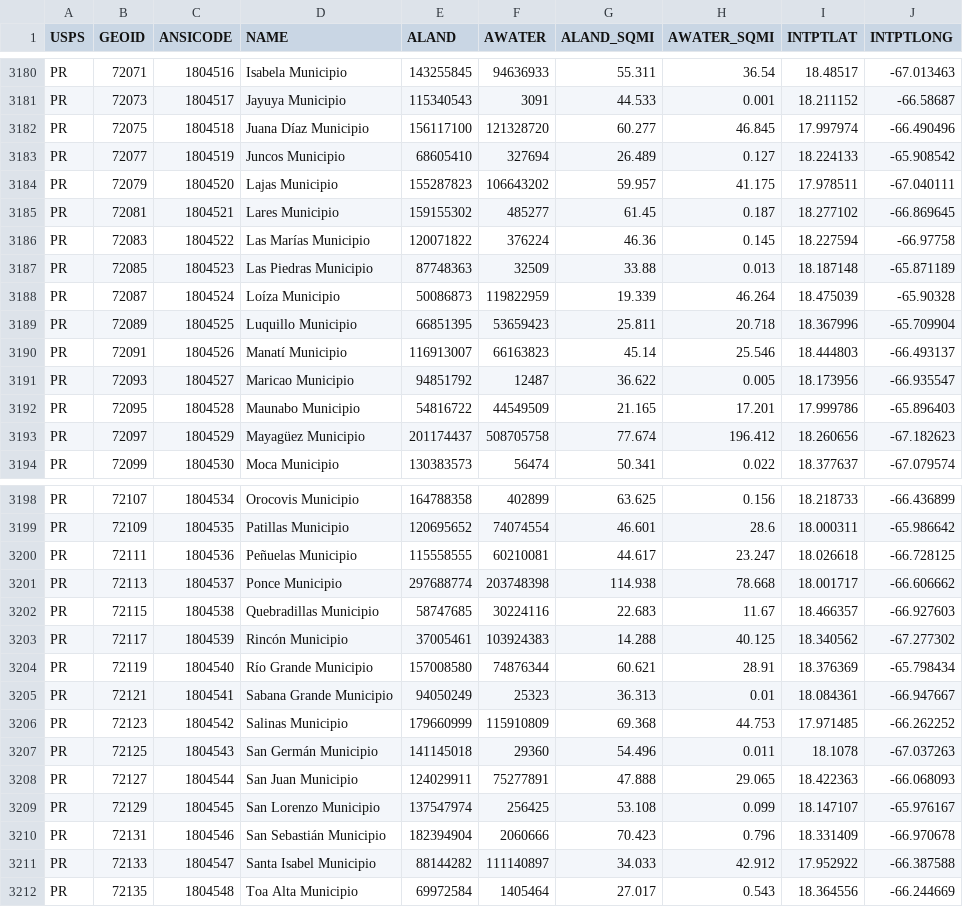
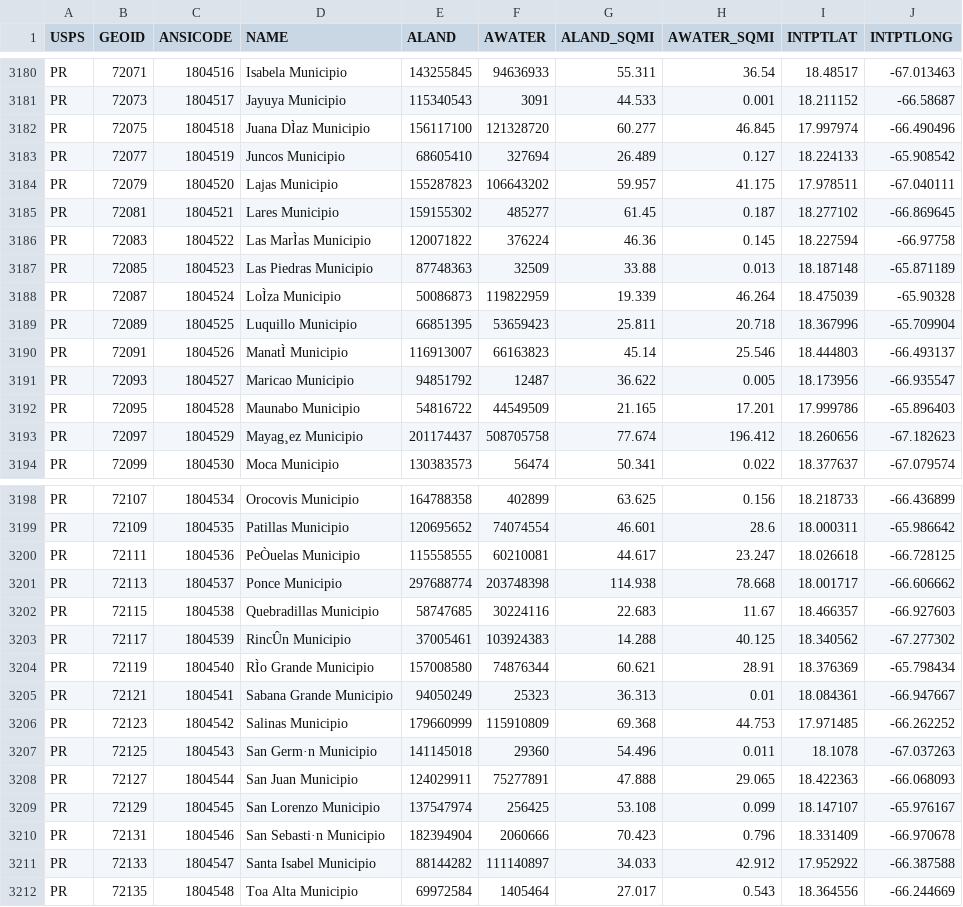
Before and after one commit to jmendiola84/Team_5, a CSV file: Gazetteer_2017_counties.csv, drawn as a sheet; only a part is shown, gaps mark what is left out; the diff covers the shown part only; the diff names each change by its address in the sheet, - before the commit and + after, or states it on an @@ line.

```diff
--- a/Gazetteer_2017_counties.csv
+++ b/Gazetteer_2017_counties.csv
-D3182 (NAME): Juana Díaz Municipio
+D3182 (NAME): Juana DÌaz Municipio
-D3186 (NAME): Las Marías Municipio
+D3186 (NAME): Las MarÌas Municipio
-D3188 (NAME): Loíza Municipio
+D3188 (NAME): LoÌza Municipio
-D3190 (NAME): Manatí Municipio
+D3190 (NAME): ManatÌ Municipio
-D3193 (NAME): Mayagüez Municipio
+D3193 (NAME): Mayag¸ez Municipio
-D3200 (NAME): Peñuelas Municipio
+D3200 (NAME): PeÒuelas Municipio
-D3203 (NAME): Rincón Municipio
+D3203 (NAME): RincÛn Municipio
-D3204 (NAME): Río Grande Municipio
+D3204 (NAME): RÌo Grande Municipio
-D3207 (NAME): San Germán Municipio
+D3207 (NAME): San Germ·n Municipio
-D3210 (NAME): San Sebastián Municipio
+D3210 (NAME): San Sebasti·n Municipio
```
Also changed, not shown: 7 edited cells elsewhere in this file, 1 other file.
